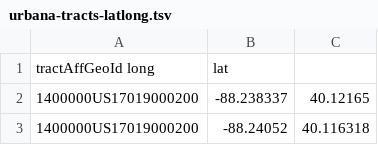
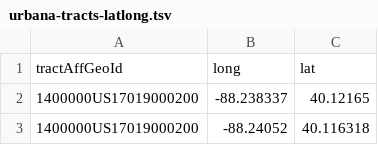
Before and after one commit to arcolon14/pyghack2018_CUtree, a TSV file: Census_2017_Tract/urbana-tracts-latlong.tsv, drawn as a sheet; only a part is shown.

Commit message:
Added new script to plot map data; generated new plots for tree/census data

```diff
--- a/Census_2017_Tract/urbana-tracts-latlong.tsv
+++ b/Census_2017_Tract/urbana-tracts-latlong.tsv
@@ -1,2 +1,2 @@
-tractAffGeoId  long	lat
+tractAffGeoId	long	lat
 1400000US17019000200	-88.238337	40.12165
```
Also changed, not shown: 4 other files.
